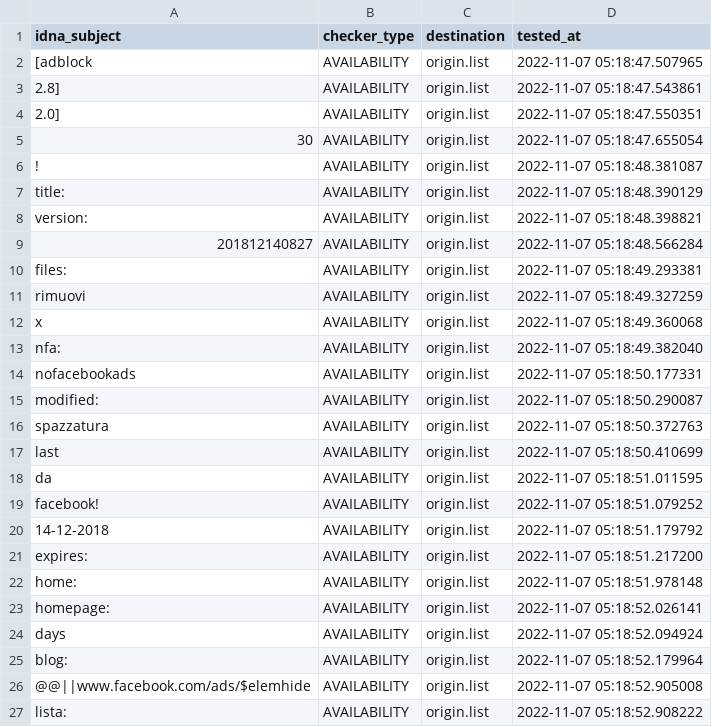
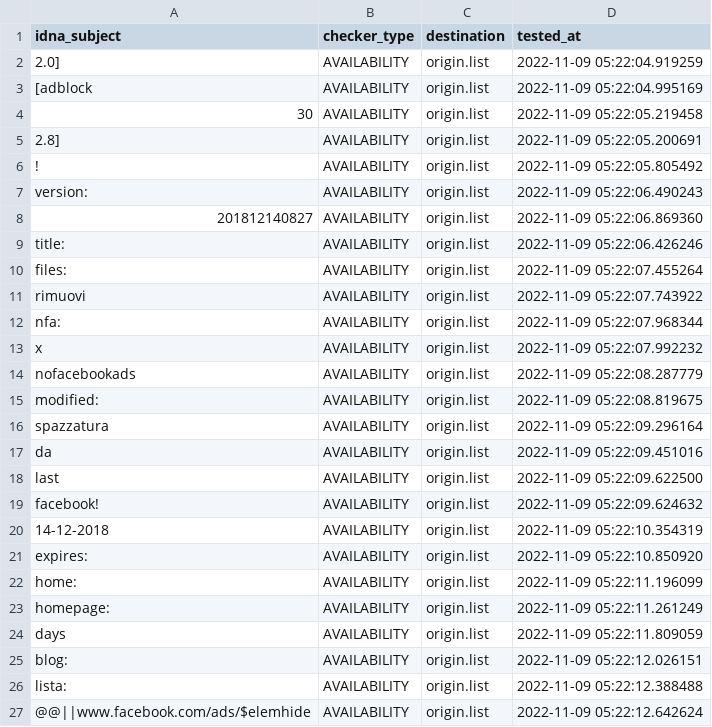
Before and after one commit to dead-hosts/xfiles_facebook_git_gioxx, a CSV file: .pyfunceble/inactive.csv, drawn as a sheet; only a part is shown; the diff covers the shown part only.

Commit message:
[Final/Result][Dead-Hosts::xfiles_facebook_git_gioxx] [GHA skip]
a4LX9xMHj5mBv75V7xgQ_Cra

```diff
--- a/.pyfunceble/inactive.csv
+++ b/.pyfunceble/inactive.csv
@@ -1,27 +1,27 @@
 idna_subject,checker_type,destination,tested_at
-[adblock,AVAILABILITY,origin.list,2022-11-07 05:18:47.507965
-2.8],AVAILABILITY,origin.list,2022-11-07 05:18:47.543861
-2.0],AVAILABILITY,origin.list,2022-11-07 05:18:47.550351
-30,AVAILABILITY,origin.list,2022-11-07 05:18:47.655054
-!,AVAILABILITY,origin.list,2022-11-07 05:18:48.381087
-title:,AVAILABILITY,origin.list,2022-11-07 05:18:48.390129
-version:,AVAILABILITY,origin.list,2022-11-07 05:18:48.398821
-201812140827,AVAILABILITY,origin.list,2022-11-07 05:18:48.566284
-files:,AVAILABILITY,origin.list,2022-11-07 05:18:49.293381
-rimuovi,AVAILABILITY,origin.list,2022-11-07 05:18:49.327259
-x,AVAILABILITY,origin.list,2022-11-07 05:18:49.360068
-nfa:,AVAILABILITY,origin.list,2022-11-07 05:18:49.382040
-nofacebookads,AVAILABILITY,origin.list,2022-11-07 05:18:50.177331
-modified:,AVAILABILITY,origin.list,2022-11-07 05:18:50.290087
-spazzatura,AVAILABILITY,origin.list,2022-11-07 05:18:50.372763
-last,AVAILABILITY,origin.list,2022-11-07 05:18:50.410699
-da,AVAILABILITY,origin.list,2022-11-07 05:18:51.011595
-facebook!,AVAILABILITY,origin.list,2022-11-07 05:18:51.079252
-14-12-2018,AVAILABILITY,origin.list,2022-11-07 05:18:51.179792
-expires:,AVAILABILITY,origin.list,2022-11-07 05:18:51.217200
-home:,AVAILABILITY,origin.list,2022-11-07 05:18:51.978148
-homepage:,AVAILABILITY,origin.list,2022-11-07 05:18:52.026141
-days,AVAILABILITY,origin.list,2022-11-07 05:18:52.094924
-blog:,AVAILABILITY,origin.list,2022-11-07 05:18:52.179964
-@@||www.facebook.com/ads/$elemhide,AVAILABILITY,origin.list,2022-11-07 05:18:52.905008
-lista:,AVAILABILITY,origin.list,2022-11-07 05:18:52.908222
+2.0],AVAILABILITY,origin.list,2022-11-09 05:22:04.919259
+[adblock,AVAILABILITY,origin.list,2022-11-09 05:22:04.995169
+30,AVAILABILITY,origin.list,2022-11-09 05:22:05.219458
+2.8],AVAILABILITY,origin.list,2022-11-09 05:22:05.200691
+!,AVAILABILITY,origin.list,2022-11-09 05:22:05.805492
+version:,AVAILABILITY,origin.list,2022-11-09 05:22:06.490243
+201812140827,AVAILABILITY,origin.list,2022-11-09 05:22:06.869360
+title:,AVAILABILITY,origin.list,2022-11-09 05:22:06.426246
+files:,AVAILABILITY,origin.list,2022-11-09 05:22:07.455264
+rimuovi,AVAILABILITY,origin.list,2022-11-09 05:22:07.743922
+nfa:,AVAILABILITY,origin.list,2022-11-09 05:22:07.968344
+x,AVAILABILITY,origin.list,2022-11-09 05:22:07.992232
+nofacebookads,AVAILABILITY,origin.list,2022-11-09 05:22:08.287779
+modified:,AVAILABILITY,origin.list,2022-11-09 05:22:08.819675
+spazzatura,AVAILABILITY,origin.list,2022-11-09 05:22:09.296164
+da,AVAILABILITY,origin.list,2022-11-09 05:22:09.451016
+last,AVAILABILITY,origin.list,2022-11-09 05:22:09.622500
+facebook!,AVAILABILITY,origin.list,2022-11-09 05:22:09.624632
+14-12-2018,AVAILABILITY,origin.list,2022-11-09 05:22:10.354319
+expires:,AVAILABILITY,origin.list,2022-11-09 05:22:10.850920
+home:,AVAILABILITY,origin.list,2022-11-09 05:22:11.196099
+homepage:,AVAILABILITY,origin.list,2022-11-09 05:22:11.261249
+days,AVAILABILITY,origin.list,2022-11-09 05:22:11.809059
+blog:,AVAILABILITY,origin.list,2022-11-09 05:22:12.026151
+lista:,AVAILABILITY,origin.list,2022-11-09 05:22:12.388488
+@@||www.facebook.com/ads/$elemhide,AVAILABILITY,origin.list,2022-11-09 05:22:12.642624
```
Also changed, not shown: 6 edited cells elsewhere in this file, 9 other files.
